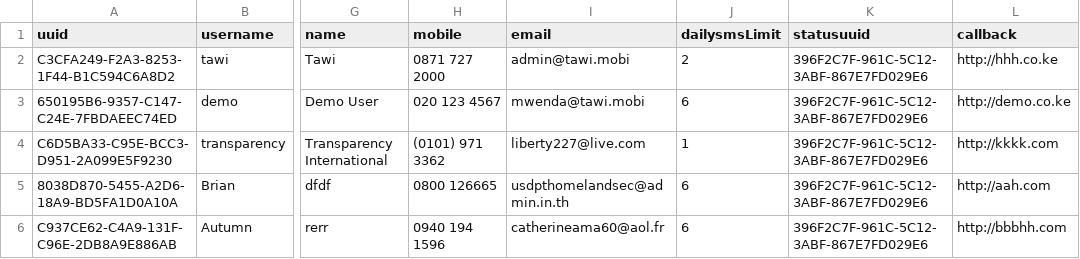
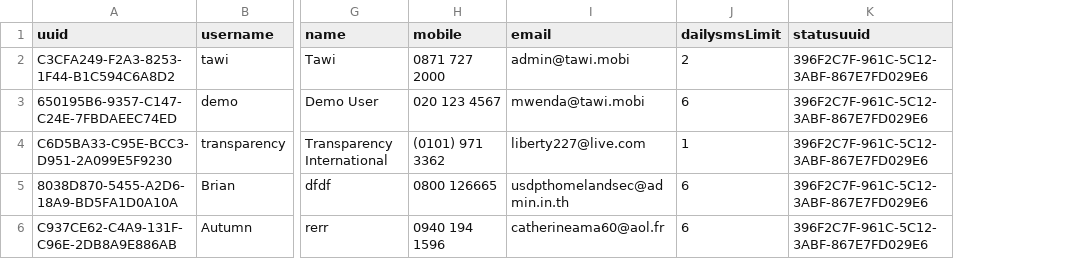
Before and after one commit to TawiKenya/BabbleSMS, a CSV file: webapp/etc/sql/data/Accounts.csv, drawn as a sheet; only a part is shown, gaps mark what is left out; the diff names each change by its address in the sheet, - before the commit and + after, or states it on an @@ line.

```diff
--- a/webapp/etc/sql/data/Accounts.csv
+++ b/webapp/etc/sql/data/Accounts.csv
-column L (callback), rows 2-6: http://hhh.co.ke | http://demo.co.ke | http://kkkk.com | http://aah.com | http://bbbhh.com
```
Also changed, not shown: 9 other files.
